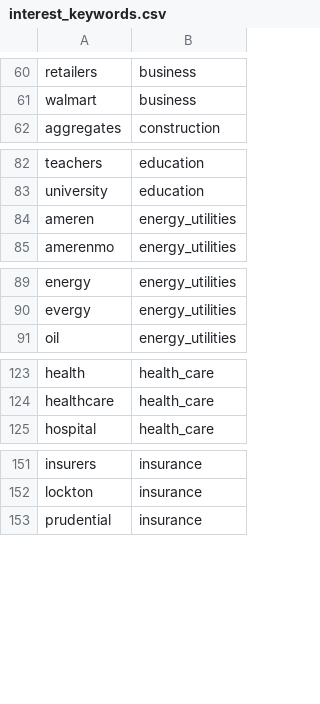
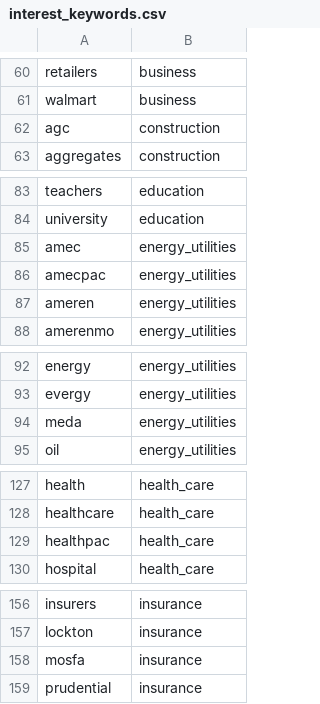
Before and after one commit to akettmann/missouri_gov_feed, a CSV file: dbt/seeds/interest_keywords.csv, drawn as a sheet; only a part is shown, gaps mark what is left out; the diff covers the shown part only; the diff names each change by its address in the sheet, - before the commit and + after, or states it on an @@ line.

```diff
--- a/dbt/seeds/interest_keywords.csv
+++ b/dbt/seeds/interest_keywords.csv
+row 62: agc | construction
+row 85: amec | energy_utilities
+row 86: amecpac | energy_utilities
+row 94: meda | energy_utilities
+row 129: healthpac | health_care
+row 158: mosfa | insurance
```
Also changed, not shown: 2 added rows elsewhere in this file, 1 other file.
